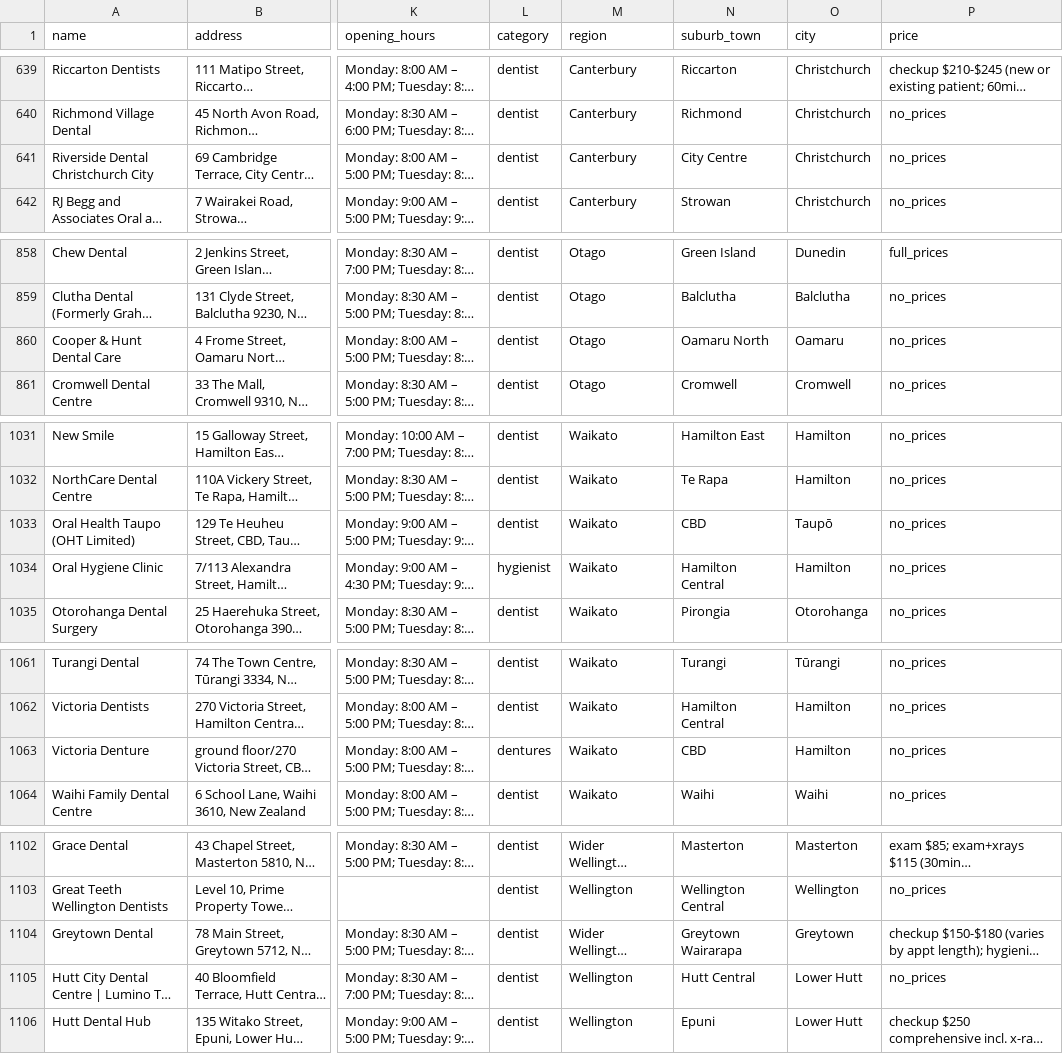
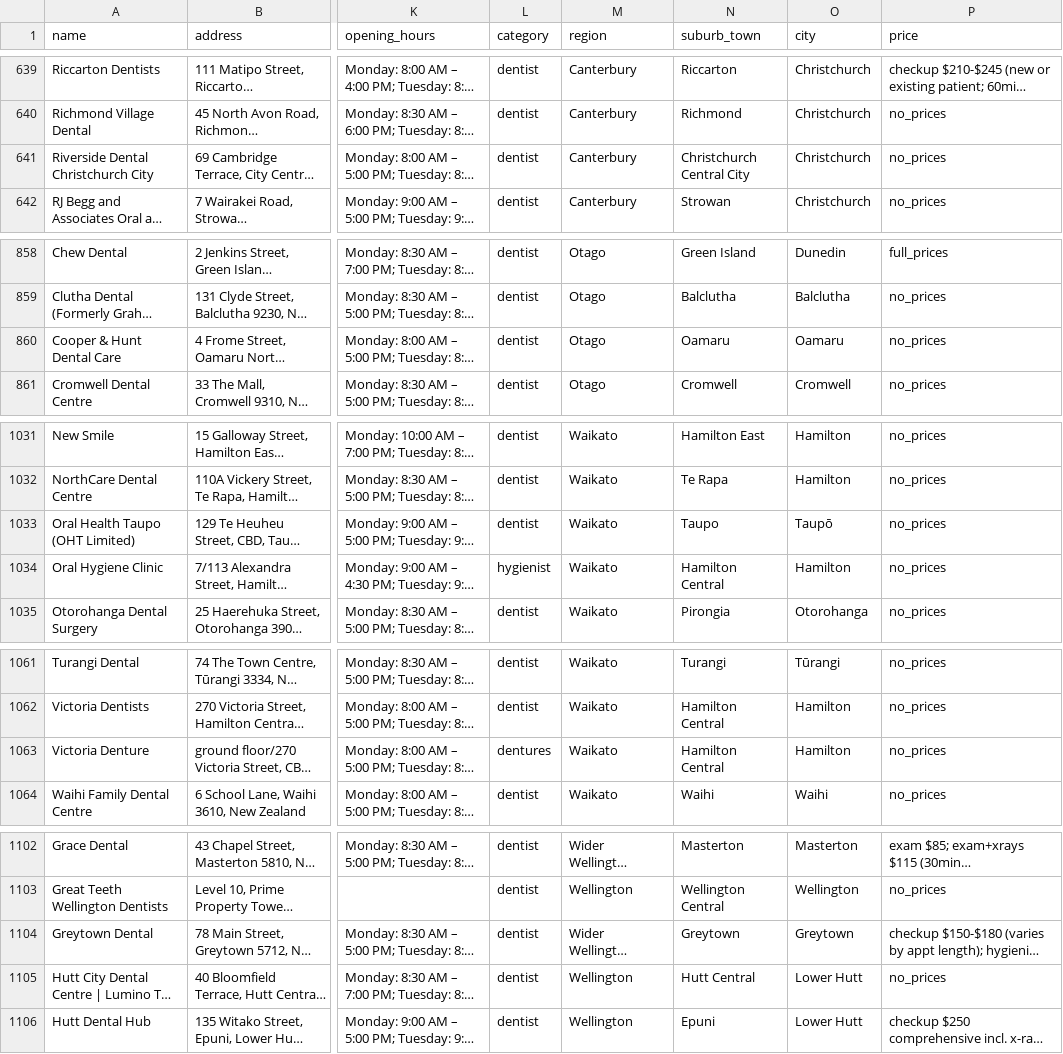
Before and after one commit to The-Directory-Guys/Dental.Directory, a CSV file: dental_clinics_all.csv, drawn as a sheet; only a part is shown, gaps mark what is left out; long unchanged cells end in …; the diff names each change by its address in the sheet, - before the commit and + after, or states it on an @@ line.

```diff
--- a/dental_clinics_all.csv
+++ b/dental_clinics_all.csv
-N641 (suburb_town): City Centre
+N641 (suburb_town): Christchurch Central City
-N860 (suburb_town): Oamaru North
+N860 (suburb_town): Oamaru
-N1033 (suburb_town): CBD
+N1033 (suburb_town): Taupo
-N1063 (suburb_town): CBD
+N1063 (suburb_town): Hamilton Central
-N1104 (suburb_town): Greytown Wairarapa
+N1104 (suburb_town): Greytown
```
